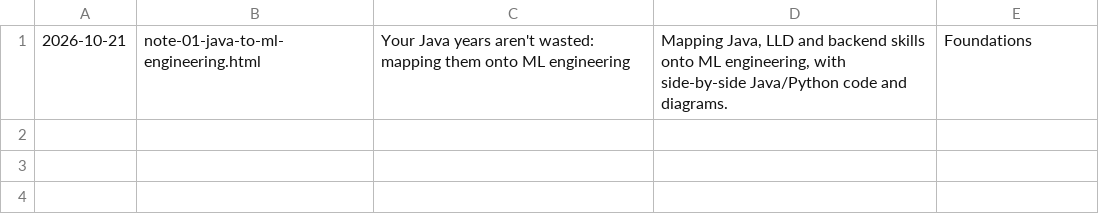
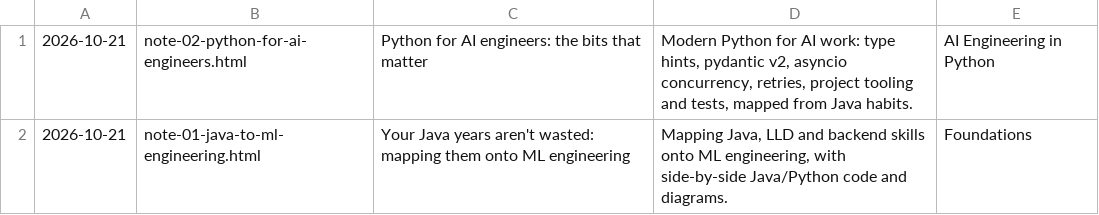
Before and after one commit to 0xReso/upskiller-notes, a TSV file: notes.tsv, drawn as a sheet.

Commit message:
notes: publish note-02-python-for-ai-engineers.html

```diff
--- a/notes.tsv
+++ b/notes.tsv
@@ -1 +1,2 @@
+2026-10-21	note-02-python-for-ai-engineers.html	Python for AI engineers: the bits that matter	Modern Python for AI work: type hints, pydantic v2, asyncio concurrency, retries, project tooling and tests, mapped from Java habits.	AI Engineering in Python
 2026-10-21	note-01-java-to-ml-engineering.html	Your Java years aren't wasted: mapping them onto ML engineering	Mapping Java, LLD and backend skills onto ML engineering, with side-by-side Java/Python code and diagrams.	Foundations
```
Also changed, not shown: 2 other files.
